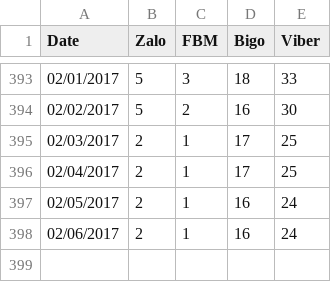
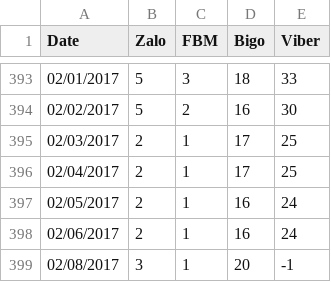
Before and after one commit to fluteguitar/Mobile-app-timeline, a CSV file: data/iOS/ranking.csv, drawn as a sheet; only a part is shown, gaps mark what is left out; the diff names each change by its address in the sheet, - before the commit and + after, or states it on an @@ line.

```diff
--- a/data/iOS/ranking.csv
+++ b/data/iOS/ranking.csv
+row 399: 02/08/2017 | 3 | 1 | 20 | -1
```
Also changed, not shown: data/ggplay/ranking.csv, 16 other files.
